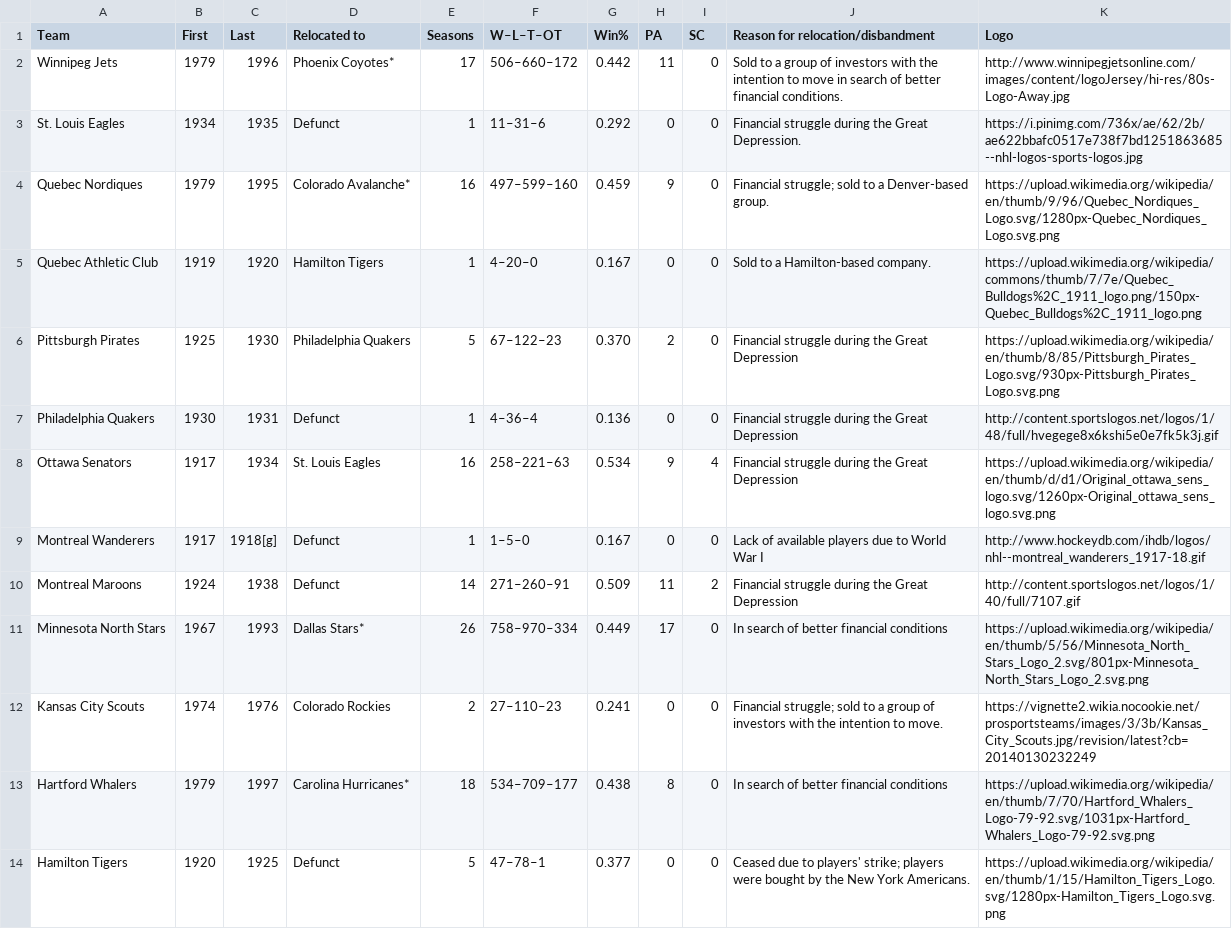
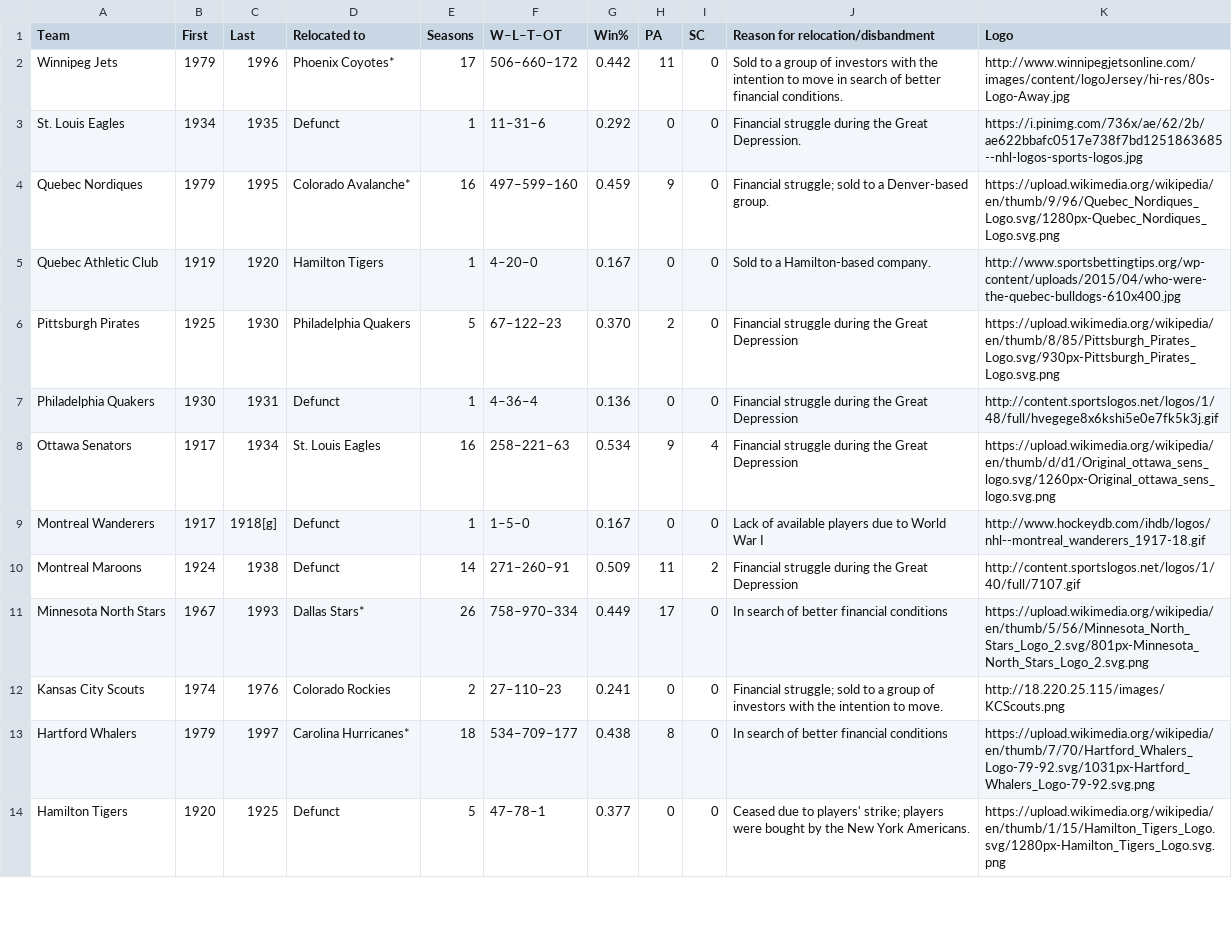
Before and after one commit to flycal6/MVCCRUDProject, a CSV file: WebContent/WEB-INF/lostTeams.csv, drawn as a sheet; only a part is shown.

```diff
--- a/WebContent/WEB-INF/lostTeams.csv
+++ b/WebContent/WEB-INF/lostTeams.csv
@@ -4,3 +4,3 @@ St. Louis Eagles,1934,1935,Defunct,1,11–31–6,0.292,0,0,Financial struggle du
 Quebec Nordiques,1979,1995,Colorado Avalanche*,16,497–599–160,0.459,9,0,Financial struggle; sold to a Denver-based group.,https://upload.wikimedia.org/wikipedia/en/thumb/9/96/Quebec_Nordiques_Logo.svg/1280px-Quebec_Nordiques_Logo.svg.png
-Quebec Athletic Club,1919,1920,Hamilton Tigers,1,4–20–0,0.167,0,0,Sold to a Hamilton-based company.,https://upload.wikimedia.org/wikipedia/commons/thumb/7/7e/Quebec_Bulldogs%2C_1911_logo.png/150px-Quebec_Bulldogs%2C_1911_logo.png
+Quebec Athletic Club,1919,1920,Hamilton Tigers,1,4–20–0,0.167,0,0,Sold to a Hamilton-based company.,http://www.sportsbettingtips.org/wp-content/uploads/2015/04/who-were-the-quebec-bulldogs-610x400.jpg
 Pittsburgh Pirates,1925,1930,Philadelphia Quakers,5,67–122–23,0.370,2,0,Financial struggle during the Great Depression,https://upload.wikimedia.org/wikipedia/en/thumb/8/85/Pittsburgh_Pirates_Logo.svg/930px-Pittsburgh_Pirates_Logo.svg.png
@@ -11,3 +11,3 @@ Montreal Maroons,1924,1938,Defunct,14,271–260–91,0.509,11,2,Financial strugg
 Minnesota North Stars,1967,1993,Dallas Stars*,26,758–970–334,0.449,17,0,In search of better financial conditions,https://upload.wikimedia.org/wikipedia/en/thumb/5/56/Minnesota_North_Stars_Logo_2.svg/801px-Minnesota_North_Stars_Logo_2.svg.png
-Kansas City Scouts,1974,1976,Colorado Rockies,2,27–110–23,0.241,0,0,Financial struggle; sold to a group of investors with the intention to move.,https://vignette2.wikia.nocookie.net/prosportsteams/images/3/3b/Kansas_City_Scouts.jpg/revision/latest?cb=20140130232249
+Kansas City Scouts,1974,1976,Colorado Rockies,2,27–110–23,0.241,0,0,Financial struggle; sold to a group of investors with the intention to move.,http://18.220.25.115/images/KCScouts.png
 Hartford Whalers,1979,1997,Carolina Hurricanes*,18,534–709–177,0.438,8,0,In search of better financial conditions,https://upload.wikimedia.org/wikipedia/en/thumb/7/70/Hartford_Whalers_Logo-79-92.svg/1031px-Hartford_Whalers_Logo-79-92.svg.png
```
Also changed, not shown: 3 other files.
